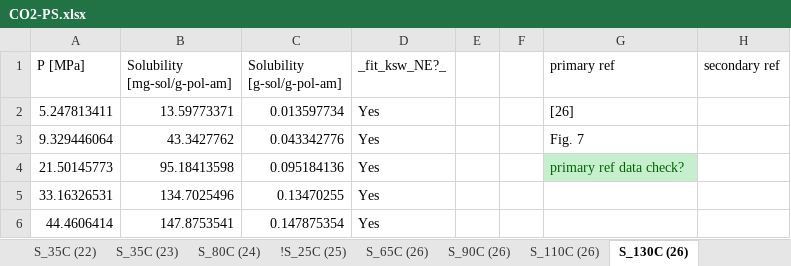
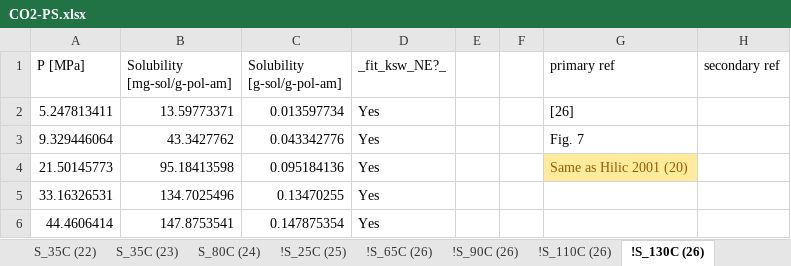
Before and after one commit to louis-sh-nguyen/NE_SAFT, an Excel workbook: litdata/CO2-PS.xlsx, sheet !S_130C (26), drawn as a sheet; values as stored, in another font and other column widths than the file's, no borders; charts and pictures not drawn; the diff names each change by its address in the sheet, - before the commit and + after, or states it on an @@ line.

```diff
--- a/litdata/CO2-PS.xlsx (sheet !S_130C (26))
+++ b/litdata/CO2-PS.xlsx (sheet !S_130C (26))
-sheet tab: S_65C (26)
+sheet tab: !S_65C (26)
-sheet tab: S_90C (26)
+sheet tab: !S_90C (26)
-sheet tab: S_110C (26)
+sheet tab: !S_110C (26)
-sheet tab: S_130C (26)
+sheet tab: !S_130C (26)
-G4 (primary ref): primary ref data check?
+G4 (primary ref): Same as Hilic 2001 (20)
@@ G4 fill: #C6EFCE → #FFEB9C, text colour: #006100 → #9C5700 @@
```
Also changed, not shown: sheet !S_65C (26), sheet !S_90C (26), sheet !S_110C (26), litdata/pol-sol_parameters_150223.xlsx, litdata/pol_PVT.xlsx, 2 other files.
